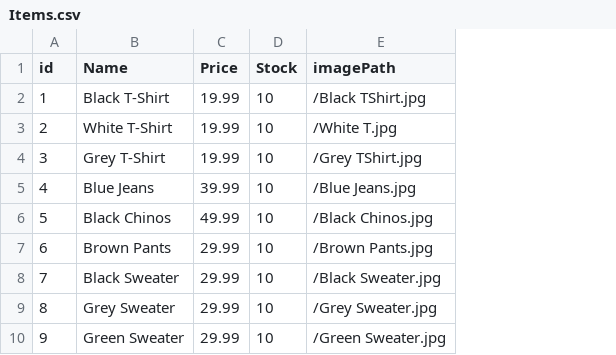
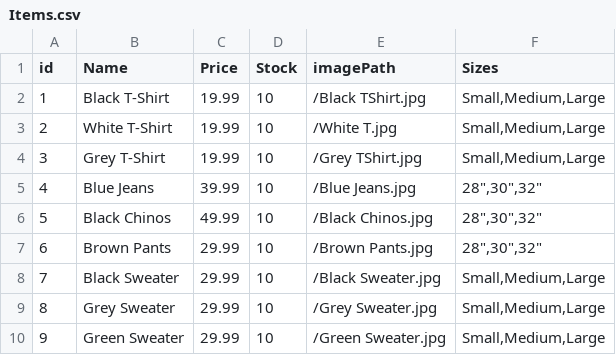
Before and after one commit to Arman-Abgaryan/380-EcommerceProject, a CSV file: data/Items.csv, drawn as a sheet; the diff names each change by its address in the sheet, - before the commit and + after, or states it on an @@ line.

Commit message:
Add files via upload
add sizes

```diff
--- a/data/Items.csv
+++ b/data/Items.csv
+column F (Sizes), rows 2-10: Small,Medium,Large | Small,Medium,Large | Small,Medium,Large | 28",30",32" | 28",30",32" | 28",30",32" | Small,Medium,Large | Small,Medium,Large | Small,Medium,Large
```
Also changed, not shown: 44 other files.
